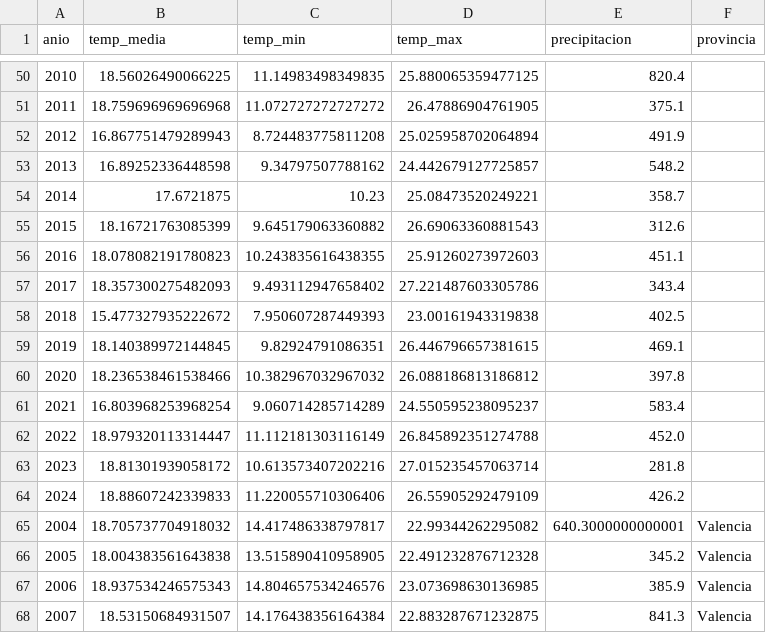
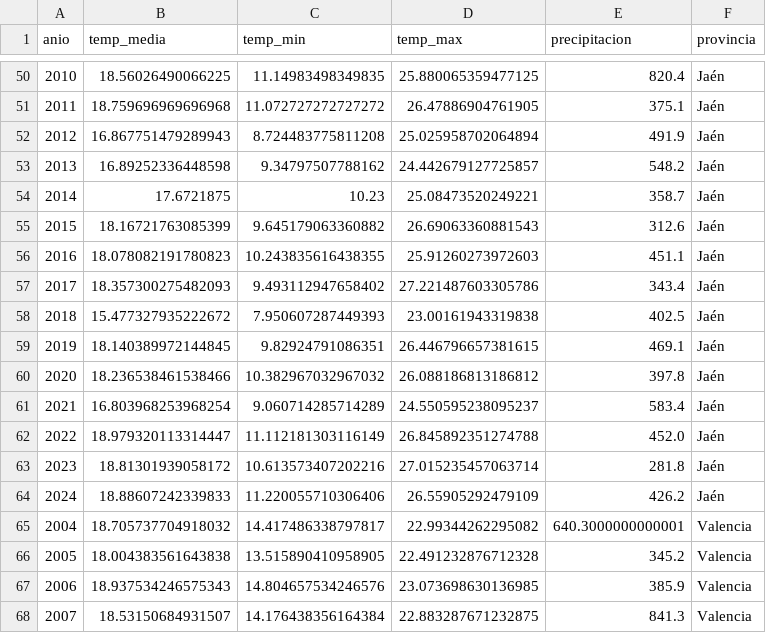
Before and after one commit to RosaSierr0609/Impacto-del-clima-en-la-agricultura-, a CSV file: data/AEMET/tablas_limpias/aemet_final.csv, drawn as a sheet; only a part is shown, gaps mark what is left out; the diff covers the shown part only.

Commit message:
Corrección de columna provincia en CSV AEMET
Corrección de columna provincia en CSV AEMET

```diff
--- a/data/AEMET/tablas_limpias/aemet_final.csv
+++ b/data/AEMET/tablas_limpias/aemet_final.csv
@@ -50,16 +50,16 @@ anio,temp_media,temp_min,temp_max,precipitacion,provincia
-2010,18.56026490066225,11.14983498349835,25.880065359477125,820.4,
-2011,18.759696969696968,11.072727272727272,26.47886904761905,375.1,
-2012,16.867751479289943,8.724483775811208,25.025958702064894,491.9,
-2013,16.89252336448598,9.34797507788162,24.442679127725857,548.2,
-2014,17.6721875,10.23,25.08473520249221,358.7,
-2015,18.16721763085399,9.645179063360882,26.69063360881543,312.6,
-2016,18.078082191780823,10.243835616438355,25.91260273972603,451.1,
-2017,18.357300275482093,9.493112947658402,27.221487603305786,343.4,
-2018,15.477327935222672,7.950607287449393,23.00161943319838,402.5,
-2019,18.140389972144845,9.82924791086351,26.446796657381615,469.1,
-2020,18.236538461538466,10.382967032967032,26.088186813186812,397.8,
-2021,16.803968253968254,9.060714285714289,24.550595238095237,583.4,
-2022,18.979320113314447,11.112181303116149,26.845892351274788,452.0,
-2023,18.81301939058172,10.613573407202216,27.015235457063714,281.8,
-2024,18.88607242339833,11.220055710306406,26.55905292479109,426.2,
+2010,18.56026490066225,11.14983498349835,25.880065359477125,820.4,Jaén
+2011,18.759696969696968,11.072727272727272,26.47886904761905,375.1,Jaén
+2012,16.867751479289943,8.724483775811208,25.025958702064894,491.9,Jaén
+2013,16.89252336448598,9.34797507788162,24.442679127725857,548.2,Jaén
+2014,17.6721875,10.23,25.08473520249221,358.7,Jaén
+2015,18.16721763085399,9.645179063360882,26.69063360881543,312.6,Jaén
+2016,18.078082191780823,10.243835616438355,25.91260273972603,451.1,Jaén
+2017,18.357300275482093,9.493112947658402,27.221487603305786,343.4,Jaén
+2018,15.477327935222672,7.950607287449393,23.00161943319838,402.5,Jaén
+2019,18.140389972144845,9.82924791086351,26.446796657381615,469.1,Jaén
+2020,18.236538461538466,10.382967032967032,26.088186813186812,397.8,Jaén
+2021,16.803968253968254,9.060714285714289,24.550595238095237,583.4,Jaén
+2022,18.979320113314447,11.112181303116149,26.845892351274788,452.0,Jaén
+2023,18.81301939058172,10.613573407202216,27.015235457063714,281.8,Jaén
+2024,18.88607242339833,11.220055710306406,26.55905292479109,426.2,Jaén
 2004,18.705737704918032,14.417486338797817,22.99344262295082,640.3000000000001,Valencia
```
Also changed, not shown: 27 edited cells elsewhere in this file, data/AEMET/tablas_limpias/aemet_jaen.csv, data/AEMET/tablas_limpias/aemet_logroño.csv, 1 other file.
